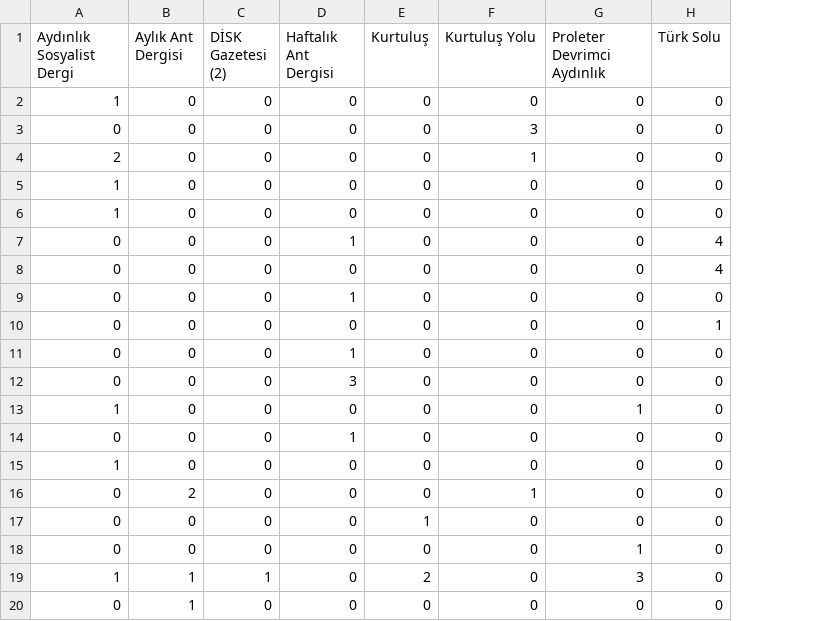
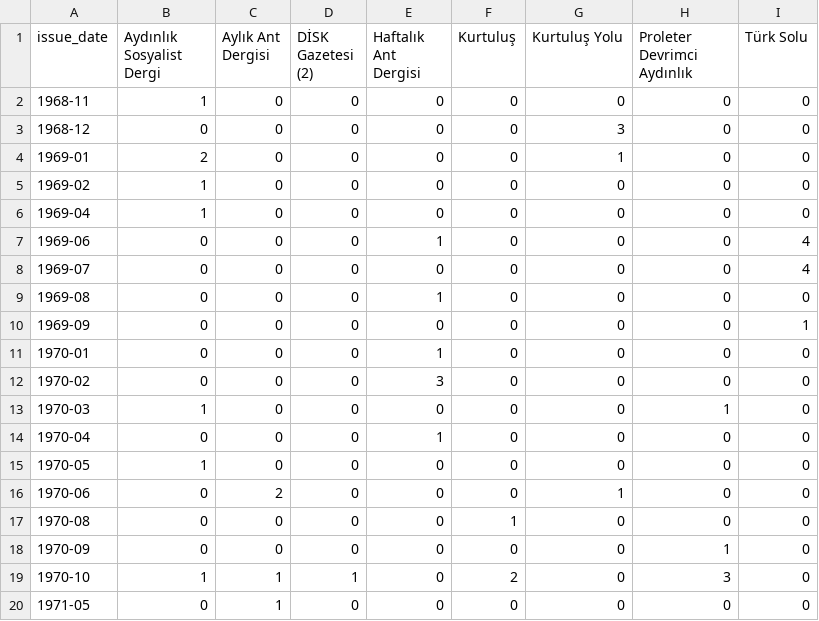
Before and after one commit to ACortellari/ACortellari.github.io, a CSV file: tpc/data_jobs/Articles Distribution.csv, drawn as a sheet; the diff names each change by its address in the sheet, - before the commit and + after, or states it on an @@ line.

Commit message:
Update Articles Distribution.csv

```diff
--- a/tpc/data_jobs/Articles Distribution.csv
+++ b/tpc/data_jobs/Articles Distribution.csv
+column A (issue_date), rows 2-20: 1968-11 | 1968-12 | 1969-01 | 1969-02 | 1969-04 | 1969-06 | 1969-07 | 1969-08 | 1969-09 | 1970-01 | 1970-02 | 1970-03 | 1970-04 | 1970-05 | 1970-06 | 1970-08 | 1970-09 | 1970-10 | 1971-05
```
